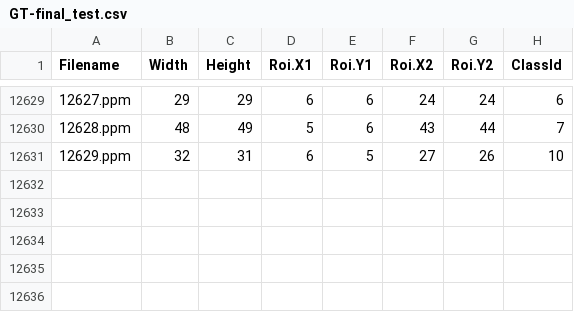
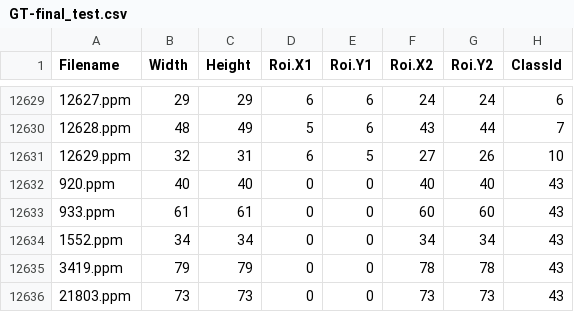
Before and after one commit to lachaka/traffic_sign_recognition, a CSV file: datasets/testing_dataset/Final_Test/Images/GT-final_test.csv, drawn as a sheet; only a part is shown, gaps mark what is left out; the diff names each change by its address in the sheet, - before the commit and + after, or states it on an @@ line.

Commit message:
Added validation images for the new classes and created file for freezing the graph.

```diff
--- a/datasets/testing_dataset/Final_Test/Images/GT-final_test.csv
+++ b/datasets/testing_dataset/Final_Test/Images/GT-final_test.csv
+row 12632: 920.ppm | 40 | 40 | 0 | 0 | 40 | 40 | 43
+row 12633: 933.ppm | 61 | 61 | 0 | 0 | 60 | 60 | 43
+row 12634: 1552.ppm | 34 | 34 | 0 | 0 | 34 | 34 | 43
+row 12635: 3419.ppm | 79 | 79 | 0 | 0 | 78 | 78 | 43
+row 12636: 21803.ppm | 73 | 73 | 0 | 0 | 73 | 73 | 43
```
Also changed, not shown: 20 other files.
